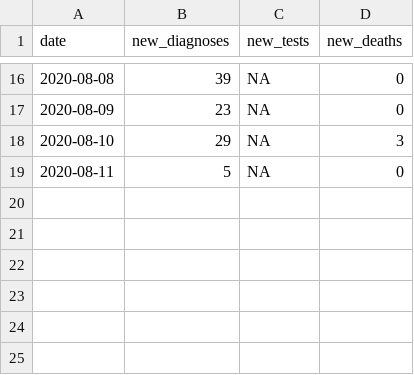
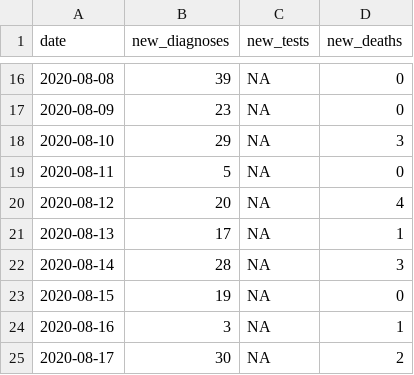
Before and after one commit to optimamodel/covid_vietnam, a CSV file: vietnam_data.csv, drawn as a sheet; only a part is shown, gaps mark what is left out; the diff names each change by its address in the sheet, - before the commit and + after, or states it on an @@ line.

Commit message:
latest data etc

```diff
--- a/vietnam_data.csv
+++ b/vietnam_data.csv
+row 20: 2020-08-12 | 20 | NA | 4
+row 21: 2020-08-13 | 17 | NA | 1
+row 22: 2020-08-14 | 28 | NA | 3
+row 23: 2020-08-15 | 19 | NA | 0
+row 24: 2020-08-16 | 3 | NA | 1
+row 25: 2020-08-17 | 30 | NA | 2
```
Also changed, not shown: 1 other file.
